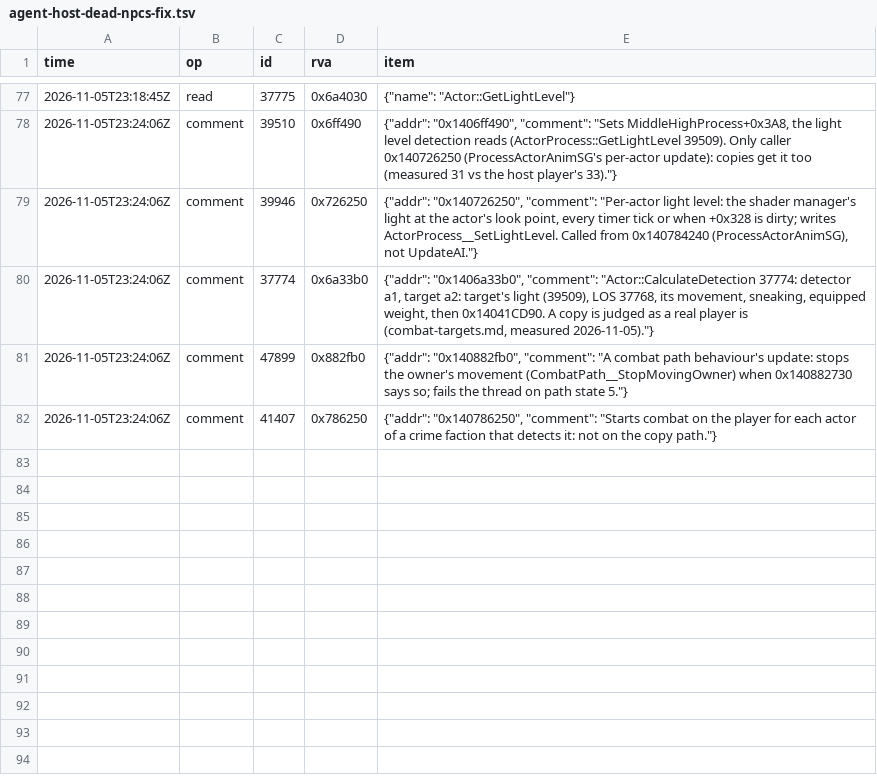
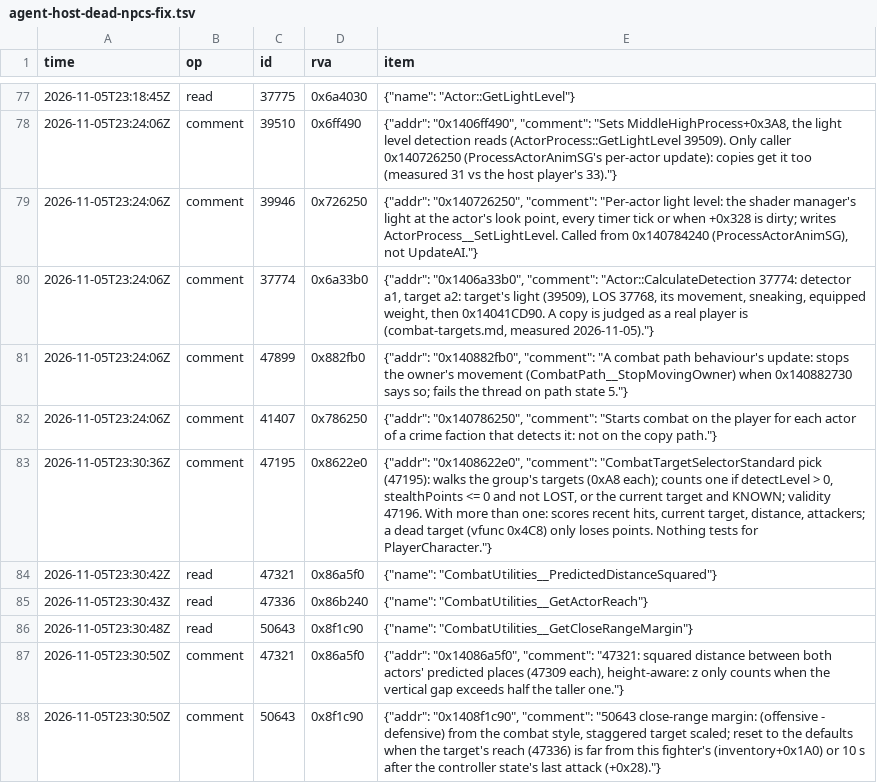
Before and after one commit to blockheads/SkyrimCoop, a TSV file: docs/re/journal/1.7.104/agent-host-dead-npcs-fix.tsv, drawn as a sheet; only a part is shown, gaps mark what is left out.

```diff
--- a/docs/re/journal/1.7.104/agent-host-dead-npcs-fix.tsv
+++ b/docs/re/journal/1.7.104/agent-host-dead-npcs-fix.tsv
@@ -82 +82,7 @@ time	op	id	rva	item
 2026-11-05T23:24:06Z	comment	41407	0x786250	{"addr": "0x140786250", "comment": "Starts combat on the player for each actor of a crime faction that detects it: not on the copy path."}
+2026-11-05T23:30:36Z	comment	47195	0x8622e0	{"addr": "0x1408622e0", "comment": "CombatTargetSelectorStandard pick (47195): walks the group's targets (0xA8 each); counts one if detectLevel > 0, stealthPoints <= 0 and not LOST, or the current target and KNOWN; validity 47196. With more than one: scores recent hits, current target, distance, attackers; a dead target (vfunc 0x4C8) only loses points. Nothing tests for PlayerCharacter."}
+2026-11-05T23:30:42Z	read	47321	0x86a5f0	{"name": "CombatUtilities__PredictedDistanceSquared"}
+2026-11-05T23:30:43Z	read	47336	0x86b240	{"name": "CombatUtilities__GetActorReach"}
+2026-11-05T23:30:48Z	read	50643	0x8f1c90	{"name": "CombatUtilities__GetCloseRangeMargin"}
+2026-11-05T23:30:50Z	comment	47321	0x86a5f0	{"addr": "0x14086a5f0", "comment": "47321: squared distance between both actors' predicted places (47309 each), height-aware: z only counts when the vertical gap exceeds half the taller one."}
+2026-11-05T23:30:50Z	comment	50643	0x8f1c90	{"addr": "0x1408f1c90", "comment": "50643 close-range margin: (offensive - defensive) from the combat style, staggered target scaled; reset to the defaults when the target's reach (47336) is far from this fighter's (inventory+0x1A0) or 10 s after the controller state's last attack (+0x28)."}
```
Also changed, not shown: 11 other files.
